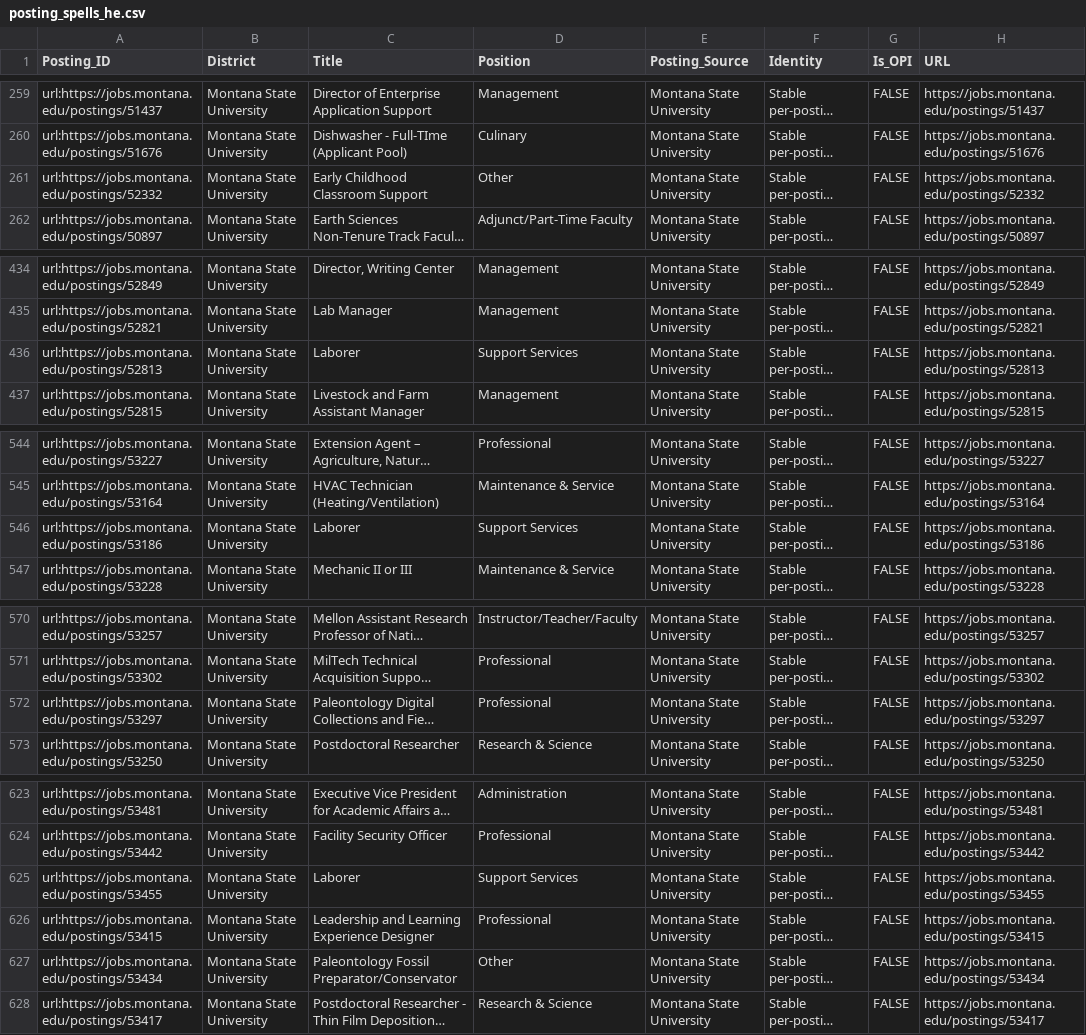
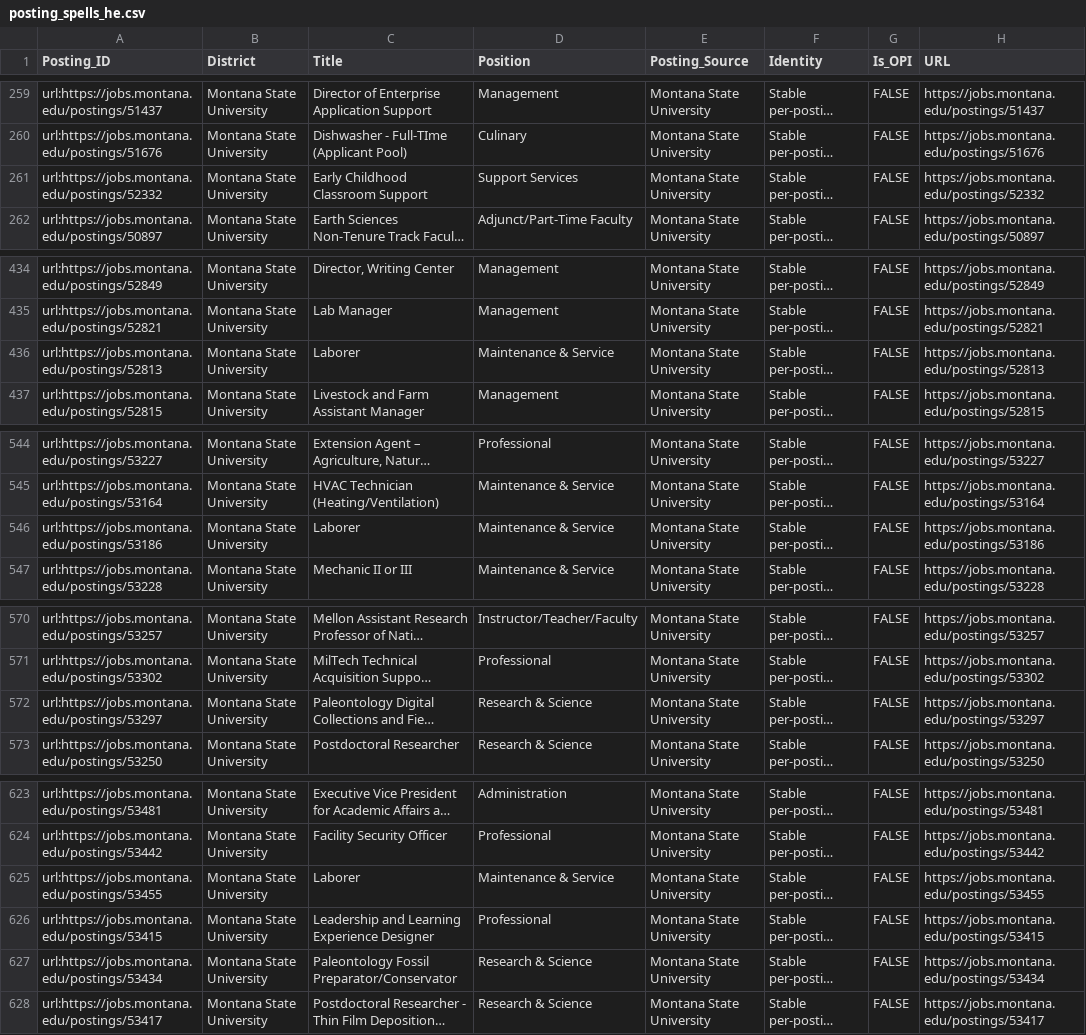
Before and after one commit to bostickmike/Montana-Education-Jobs-Dashboard, a CSV file: posting_spells_he.csv, drawn as a sheet; only a part is shown, gaps mark what is left out; long unchanged cells end in …; the diff covers the shown part only; the diff names each change by its address in the sheet, - before the commit and + after, or states it on an @@ line.

```diff
--- a/posting_spells_he.csv
+++ b/posting_spells_he.csv
-D261 (Position): Other
+D261 (Position): Support Services
-D436 (Position): Support Services
+D436 (Position): Maintenance & Service
-D546 (Position): Support Services
+D546 (Position): Maintenance & Service
-D572 (Position): Professional
+D572 (Position): Research & Science
-D625 (Position): Support Services
+D625 (Position): Maintenance & Service
-D627 (Position): Other
+D627 (Position): Research & Science
```
Also changed, not shown: 4 edited cells elsewhere in this file, posting_durations_he.csv, 2 other files.
